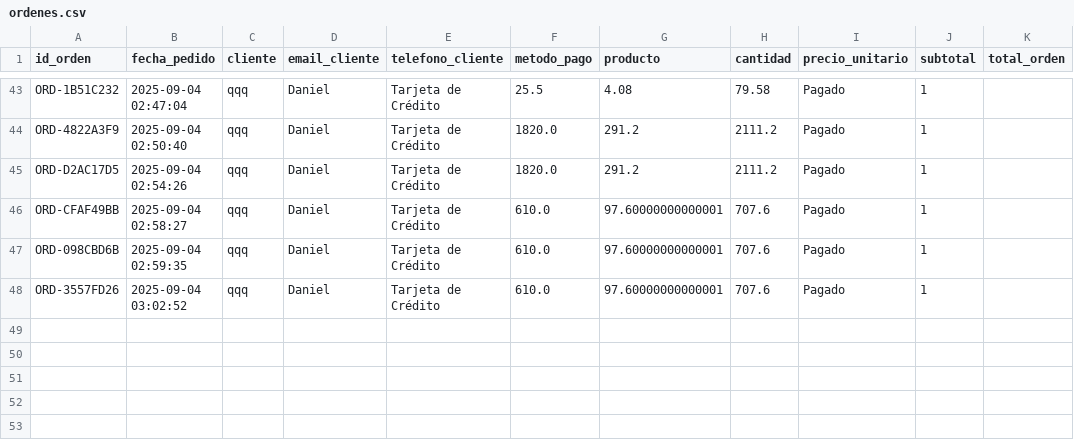
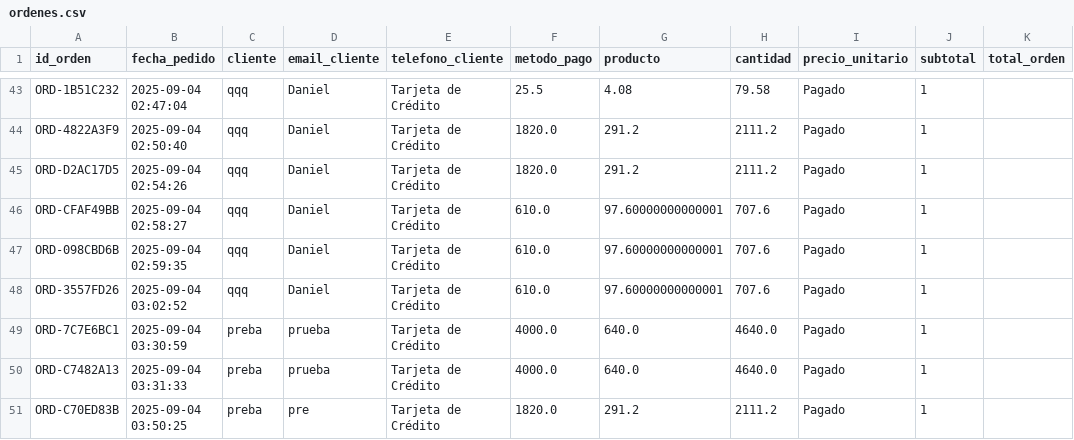
Before and after one commit to Armoon01/Proyecto-Estructuras-de-Datos, a CSV file: Data/ordenes.csv, drawn as a sheet; only a part is shown, gaps mark what is left out.

```diff
--- a/Data/ordenes.csv
+++ b/Data/ordenes.csv
@@ -48 +48,4 @@ ORD-098CBD6B,2025-09-04 02:59:35,qqq,Daniel,Tarjeta de Crédito,610.0,97.6000000
 ORD-3557FD26,2025-09-04 03:02:52,qqq,Daniel,Tarjeta de Crédito,610.0,97.60000000000001,707.6,Pagado,1
+ORD-7C7E6BC1,2025-09-04 03:30:59,preba,prueba,Tarjeta de Crédito,4000.0,640.0,4640.0,Pagado,1
+ORD-C7482A13,2025-09-04 03:31:33,preba,prueba,Tarjeta de Crédito,4000.0,640.0,4640.0,Pagado,1
+ORD-C70ED83B,2025-09-04 03:50:25,preba,pre,Tarjeta de Crédito,1820.0,291.2,2111.2,Pagado,1
```
Also changed, not shown: Data/clientes.csv, Data/pagos.csv, 9 other files.
